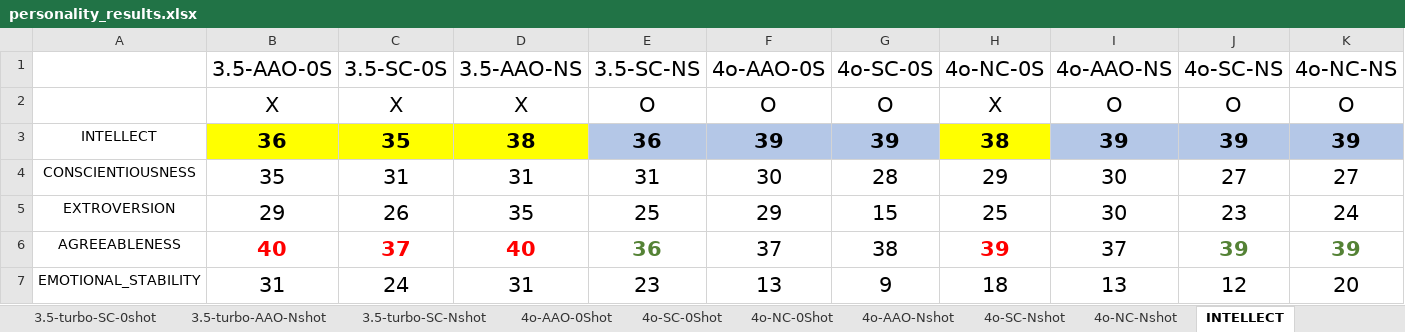
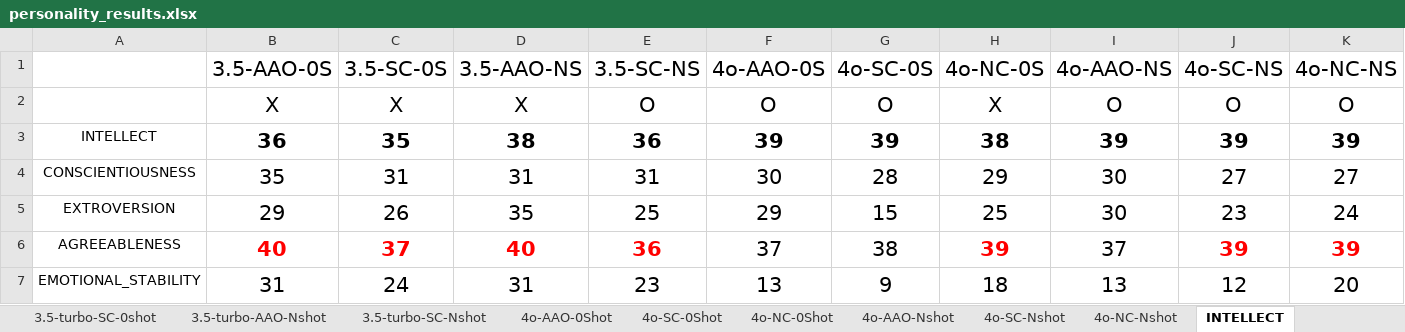
Before and after one commit to Pittawat2542/llm-personality, an Excel workbook: outputs/personality_results.xlsx, sheet INTELLECT, drawn as a sheet; values as stored, in another font and other column widths than the file's, no borders; the diff names each change by its address in the sheet, - before the commit and + after, or states it on an @@ line.

```diff
--- a/outputs/personality_results.xlsx (sheet INTELLECT)
+++ b/outputs/personality_results.xlsx (sheet INTELLECT)
-B3:D3 fill: #FFFF00
+B3:D3 fill: none
-E3:G3 fill: #B4C7E7
+E3:G3 fill: none
-H3 fill: #FFFF00
+H3 fill: none
-I3:K3 fill: #B4C7E7
+I3:K3 fill: none
-E6 text colour: #548235
+E6 text colour: #FF0000
-J6:K6 text colour: #548235
+J6:K6 text colour: #FF0000
```
Also changed, not shown: sheet 4o-AAO-Nshot, sheet EXTROVERSION, sheet EMOTIONAL_STABILITY, other sheet tabs, 1 other file.
